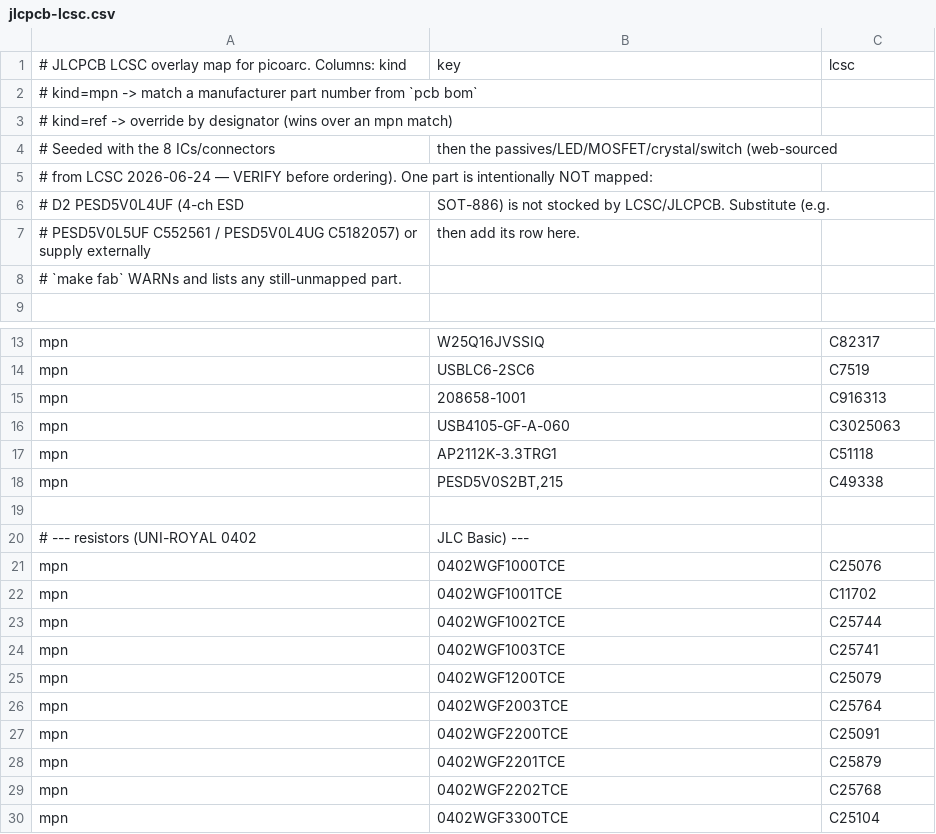
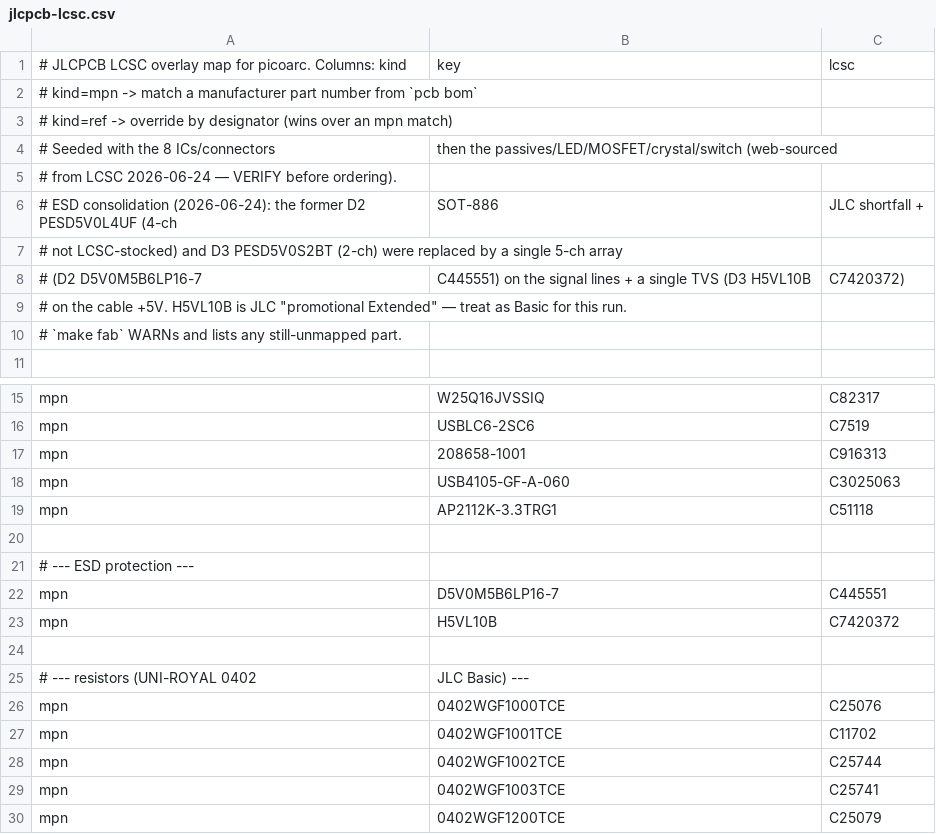
Before and after one commit to naorunaoru/picoarc, a CSV file: hardware/jlcpcb-lcsc.csv, drawn as a sheet; only a part is shown, gaps mark what is left out; the shorter side is filled out with more unchanged rows.

Commit message:
hardware: consolidate HDMI ESD into 5-ch array + single +5V TVS
Replace the JLC-shortfall PESD5V0L4UF (4-ch, SOT-886, not LCSC-stocked) and
the PESD5V0S2BT (2-ch) with one 5-channel bidirectional array, D5V0M5B6LP16-7
(C445551), covering CEC/HPD/DDC_SDA_5V/DDC_SCL_5V/ARC, plus a single
bidirectional TVS H5VL10B (C7420372) on the cable +5V. Both LCSC-stocked.

- Add local footprints + symbols (array I/O pins renamed IO1/IO3/IO4/IO5/IO6
  since the LCSC-generated symbol names all five "I/O", unaddressable by the
  pins-by-name binding) and .wrl 3D models.
- Drop the D3 SOD-882 pin-1 silk circle that clipped pad-1 mask.
- Update jlcpcb-lcsc overlay; re-sync layout. DRC 0/0, make fab clean.

```diff
--- a/hardware/jlcpcb-lcsc.csv
+++ b/hardware/jlcpcb-lcsc.csv
@@ -4,5 +4,7 @@
 # Seeded with the 8 ICs/connectors, then the passives/LED/MOSFET/crystal/switch (web-sourced
-# from LCSC 2026-06-24 — VERIFY before ordering). One part is intentionally NOT mapped:
-#   D2 PESD5V0L4UF (4-ch ESD, SOT-886) is not stocked by LCSC/JLCPCB. Substitute (e.g.
-#   PESD5V0L5UF C552561 / PESD5V0L4UG C5182057) or supply externally, then add its row here.
+# from LCSC 2026-06-24 — VERIFY before ordering).
+# ESD consolidation (2026-06-24): the former D2 PESD5V0L4UF (4-ch, SOT-886, JLC shortfall +
+# not LCSC-stocked) and D3 PESD5V0S2BT (2-ch) were replaced by a single 5-ch array
+# (D2 D5V0M5B6LP16-7, C445551) on the signal lines + a single TVS (D3 H5VL10B, C7420372)
+# on the cable +5V. H5VL10B is JLC "promotional Extended" — treat as Basic for this run.
 # `make fab` WARNs and lists any still-unmapped part.
@@ -17,3 +19,6 @@ mpn,USB4105-GF-A-060,C3025063
 mpn,AP2112K-3.3TRG1,C51118
-mpn,"PESD5V0S2BT,215",C49338
+
+# --- ESD protection ---
+mpn,D5V0M5B6LP16-7,C445551
+mpn,H5VL10B,C7420372
 
```
Also changed, not shown: 12 other files.
